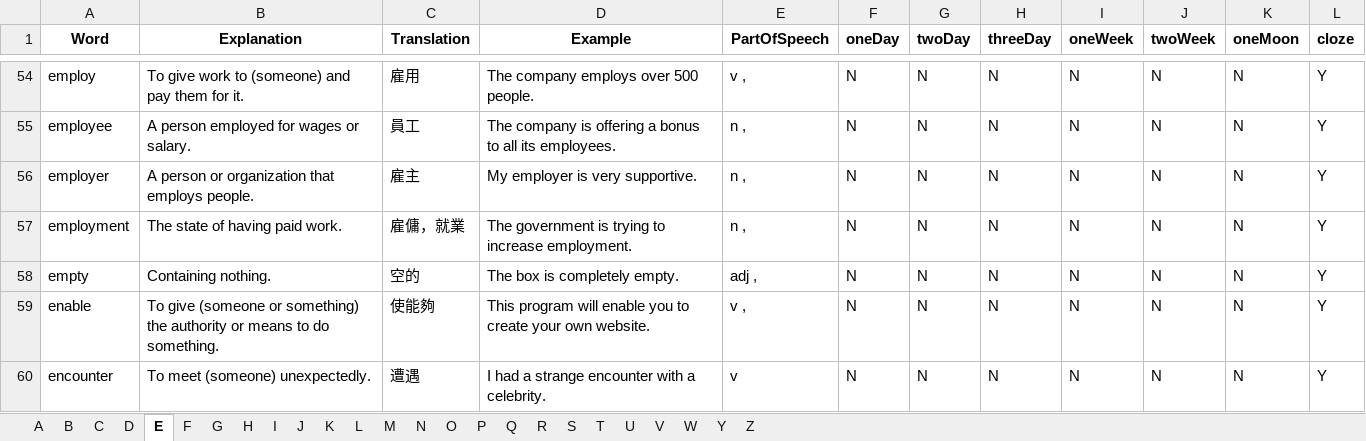
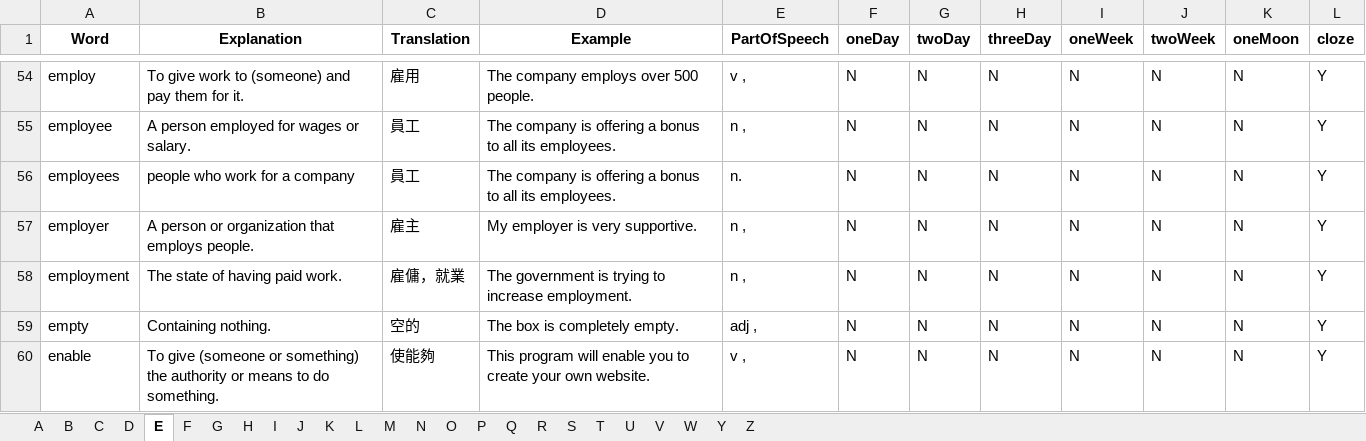
Before and after one commit to Singularity-one/readEnglishV3_2, an Excel workbook: excel/default.xlsx, sheet E, drawn as a sheet; only a part is shown, gaps mark what is left out; the shorter side is filled out with more unchanged rows; values as stored, in another font and other column widths than the file's, no borders; charts and pictures not drawn; the diff names each change by its address in the sheet, - before the commit and + after, or states it on an @@ line.

```diff
--- a/excel/default.xlsx (sheet E)
+++ b/excel/default.xlsx (sheet E)
+row 56: employees | people who work for a company | 員工 | The company is offering a bonus to all its employees. | n. | N | N | N | N | N | N | Y
```
Also changed, not shown: sheet C, sheet I, sheet R, sheet A, sheet S, sheet P, 10 other files.
